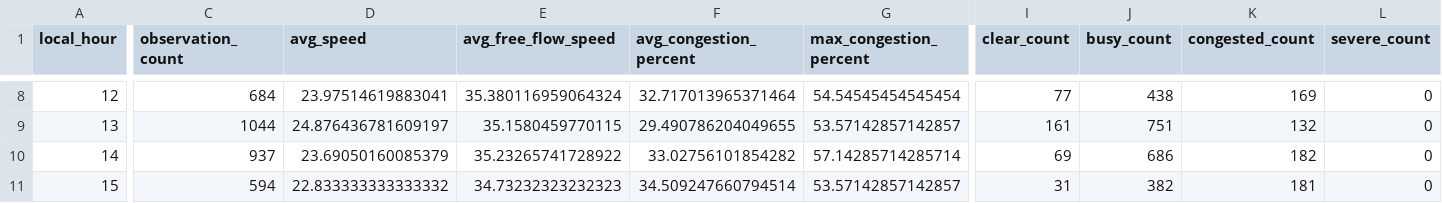
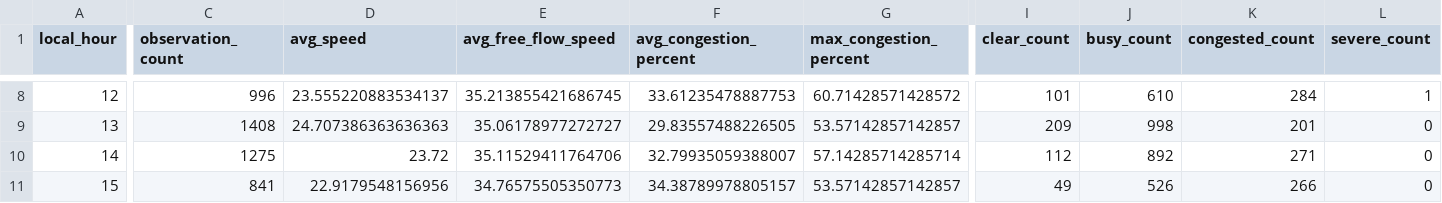
Before and after one commit to LeQuangThang205/hanoi-traffic-analytics, a CSV file: data/processed/hourly_summary.csv, drawn as a sheet; only a part is shown, gaps mark what is left out; the diff covers the shown part only; the diff names each change by its address in the sheet, - before the commit and + after, or states it on an @@ line.

```diff
--- a/data/processed/hourly_summary.csv
+++ b/data/processed/hourly_summary.csv
-C8 (observation_count): 684
+C8 (observation_count): 996
-D8 (avg_speed): 23.97514619883041
+D8 (avg_speed): 23.555220883534137
-E8 (avg_free_flow_speed): 35.380116959064324
+E8 (avg_free_flow_speed): 35.213855421686745
-F8 (avg_congestion_percent): 32.717013965371464
+F8 (avg_congestion_percent): 33.61235478887753
-G8 (max_congestion_percent): 54.54545454545454
+G8 (max_congestion_percent): 60.71428571428572
-I8 (clear_count): 77
+I8 (clear_count): 101
-J8 (busy_count): 438
+J8 (busy_count): 610
-K8 (congested_count): 169
+K8 (congested_count): 284
-L8 (severe_count): 0
+L8 (severe_count): 1
-C9 (observation_count): 1044
+C9 (observation_count): 1408
-D9 (avg_speed): 24.876436781609197
+D9 (avg_speed): 24.707386363636363
-E9 (avg_free_flow_speed): 35.1580459770115
+E9 (avg_free_flow_speed): 35.06178977272727
-F9 (avg_congestion_percent): 29.490786204049655
+F9 (avg_congestion_percent): 29.83557488226505
-I9 (clear_count): 161
+I9 (clear_count): 209
-J9 (busy_count): 751
+J9 (busy_count): 998
-K9 (congested_count): 132
+K9 (congested_count): 201
-C10 (observation_count): 937
+C10 (observation_count): 1275
-D10 (avg_speed): 23.69050160085379
+D10 (avg_speed): 23.72
-E10 (avg_free_flow_speed): 35.23265741728922
+E10 (avg_free_flow_speed): 35.11529411764706
-F10 (avg_congestion_percent): 33.02756101854282
+F10 (avg_congestion_percent): 32.79935059388007
-I10 (clear_count): 69
+I10 (clear_count): 112
-J10 (busy_count): 686
+J10 (busy_count): 892
-K10 (congested_count): 182
+K10 (congested_count): 271
-C11 (observation_count): 594
+C11 (observation_count): 841
-D11 (avg_speed): 22.833333333333332
+D11 (avg_speed): 22.9179548156956
-E11 (avg_free_flow_speed): 34.73232323232323
+E11 (avg_free_flow_speed): 34.76575505350773
-F11 (avg_congestion_percent): 34.509247660794514
+F11 (avg_congestion_percent): 34.38789978805157
-I11 (clear_count): 31
+I11 (clear_count): 49
-J11 (busy_count): 382
+J11 (busy_count): 526
-K11 (congested_count): 181
+K11 (congested_count): 266
```
Also changed, not shown: 74 edited cells elsewhere in this file, data/processed/road_summary.csv, data/processed/weather_summary.csv, 24 other files.
